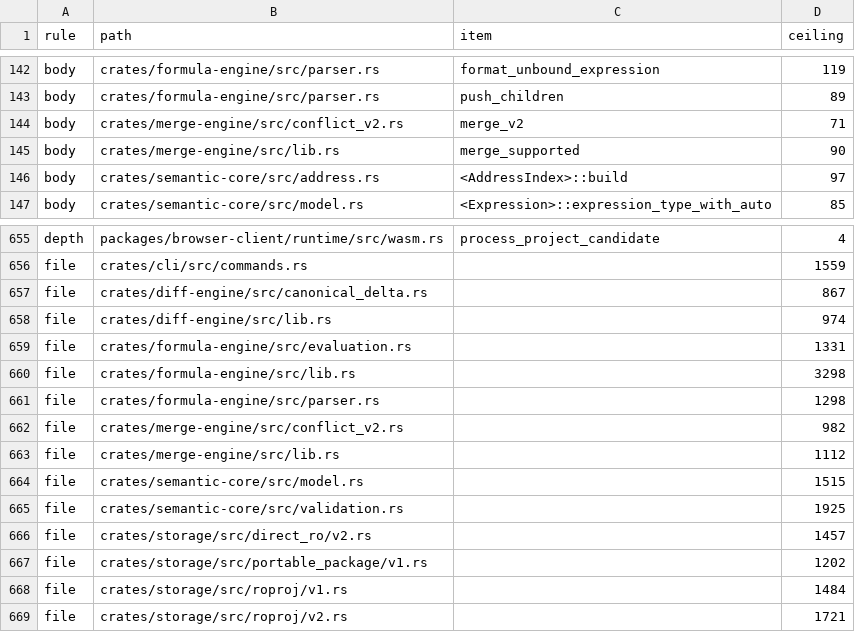
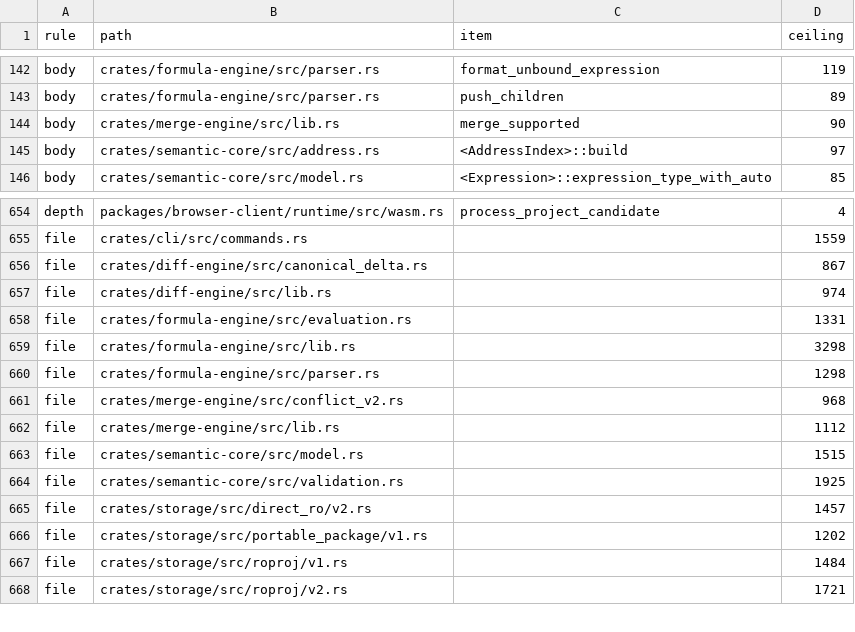
Before and after one commit to nurockplayer/tachiko-work, a TSV file: scripts/clean-code-baseline.tsv, drawn as a sheet; only a part is shown, gaps mark what is left out.

Commit message:
Move merge_v2 conflict collection to a private module (#958 backlog 3 rank 5) (#1006)
* Extract merge_v2 conflict collection (#958)

collect_conflicts borrows the three input Documents and mutably borrows the existing conflict vector. It appends and sorts in place, returns unit, and leaves ownership with merge_v2. The extraction adds no clone, Arc, boxing, or other ownership escape hatch.

Remove the resolved body baseline row and offset the helper's line count with blank lines in the same file.

* Move merge_v2 conflict collection to a private module (#958)

Restore the original spacing and lower the parent file baseline to 968 lines.

collect_conflicts borrows the three input Documents and mutably borrows the existing conflict vector. It appends and sorts in place, returns unit, and leaves ownership with merge_v2. No clone, Arc, boxing, or other ownership escape hatch is added.

```diff
--- a/scripts/clean-code-baseline.tsv
+++ b/scripts/clean-code-baseline.tsv
@@ -143,3 +143,2 @@ body	crates/formula-engine/src/parser.rs	format_unbound_expression	119
 body	crates/formula-engine/src/parser.rs	push_children	89
-body	crates/merge-engine/src/conflict_v2.rs	merge_v2	71
 body	crates/merge-engine/src/lib.rs	merge_supported	90
@@ -661,3 +660,3 @@ file	crates/formula-engine/src/lib.rs		3298
 file	crates/formula-engine/src/parser.rs		1298
-file	crates/merge-engine/src/conflict_v2.rs		982
+file	crates/merge-engine/src/conflict_v2.rs		968
 file	crates/merge-engine/src/lib.rs		1112
```
Also changed, not shown: 2 other files.
